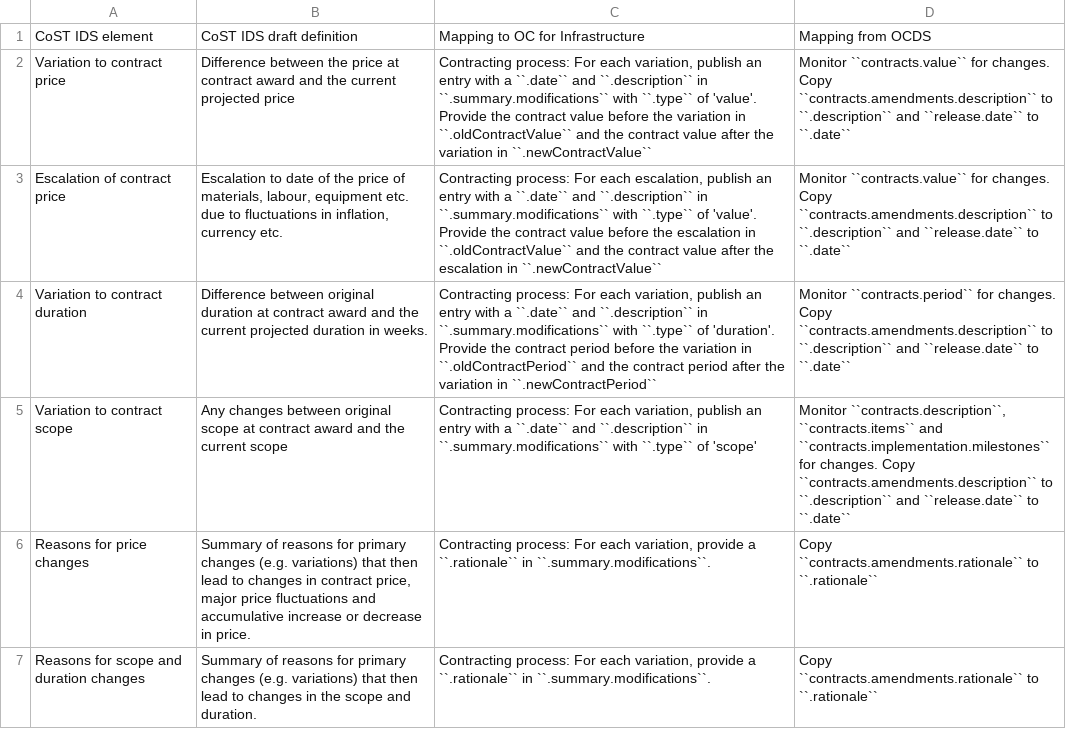
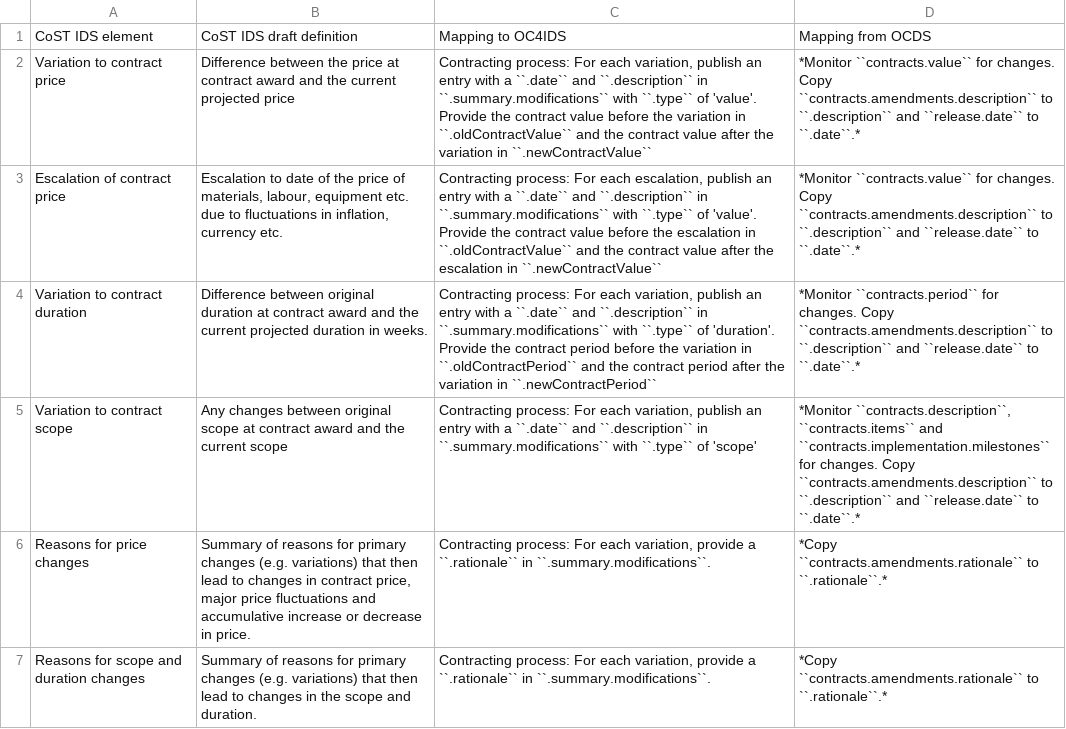
Before and after one commit to open-contracting/infrastructure, a CSV file: mapping/process-level-implementation.csv, drawn as a sheet.

```diff
--- a/mapping/process-level-implementation.csv
+++ b/mapping/process-level-implementation.csv
@@ -1,7 +1,7 @@
-CoST IDS element,CoST IDS draft definition,Mapping to OC for Infrastructure,Mapping from OCDS
-Variation to contract price,Difference between the price at contract award and the current projected price,"Contracting process: For each variation, publish an entry with a ``.date`` and ``.description`` in ``.summary.modifications`` with ``.type`` of 'value'. Provide the contract value before the variation in ``.oldContractValue`` and the contract value after the variation in ``.newContractValue``",Monitor ``contracts.value`` for changes. Copy ``contracts.amendments.description`` to ``.description`` and ``release.date`` to ``.date``
-Escalation of contract price,"Escalation to date of the price of materials, labour, equipment etc. due to fluctuations in inflation, currency etc.","Contracting process: For each escalation, publish an entry with a ``.date`` and ``.description`` in ``.summary.modifications`` with ``.type`` of 'value'. Provide the contract value before the escalation in ``.oldContractValue`` and the contract value after the escalation in ``.newContractValue``",Monitor ``contracts.value`` for changes. Copy ``contracts.amendments.description`` to ``.description`` and ``release.date`` to ``.date``
-Variation to contract duration,Difference between original duration at contract award and the current projected duration in weeks.,"Contracting process: For each variation, publish an entry with a ``.date`` and ``.description`` in ``.summary.modifications`` with ``.type`` of 'duration'. Provide the contract period before the variation in ``.oldContractPeriod`` and the contract period after the variation in ``.newContractPeriod``",Monitor ``contracts.period`` for changes. Copy ``contracts.amendments.description`` to ``.description`` and ``release.date`` to ``.date``
-Variation to contract scope,Any changes between original scope at contract award and the current scope,"Contracting process: For each variation, publish an entry with a ``.date`` and ``.description`` in ``.summary.modifications`` with ``.type`` of 'scope'","Monitor ``contracts.description``, ``contracts.items`` and ``contracts.implementation.milestones`` for changes. Copy ``contracts.amendments.description`` to ``.description`` and ``release.date`` to ``.date``"
-Reasons for price changes,"Summary of reasons for primary changes (e.g. variations) that then lead to changes in contract price, major price fluctuations and accumulative increase or decrease in price.","Contracting process: For each variation, provide a ``.rationale`` in ``.summary.modifications``.",Copy ``contracts.amendments.rationale`` to ``.rationale``
-Reasons for scope and duration changes,Summary of reasons for primary changes (e.g. variations) that then lead to changes in the scope and duration.,"Contracting process: For each variation, provide a ``.rationale`` in ``.summary.modifications``.",Copy ``contracts.amendments.rationale`` to ``.rationale``
+CoST IDS element,CoST IDS draft definition,Mapping to OC4IDS,Mapping from OCDS
+Variation to contract price,Difference between the price at contract award and the current projected price,"Contracting process: For each variation, publish an entry with a ``.date`` and ``.description`` in ``.summary.modifications`` with ``.type`` of 'value'. Provide the contract value before the variation in ``.oldContractValue`` and the contract value after the variation in ``.newContractValue``",*Monitor ``contracts.value`` for changes. Copy ``contracts.amendments.description`` to ``.description`` and ``release.date`` to ``.date``.*
+Escalation of contract price,"Escalation to date of the price of materials, labour, equipment etc. due to fluctuations in inflation, currency etc.","Contracting process: For each escalation, publish an entry with a ``.date`` and ``.description`` in ``.summary.modifications`` with ``.type`` of 'value'. Provide the contract value before the escalation in ``.oldContractValue`` and the contract value after the escalation in ``.newContractValue``",*Monitor ``contracts.value`` for changes. Copy ``contracts.amendments.description`` to ``.description`` and ``release.date`` to ``.date``.*
+Variation to contract duration,Difference between original duration at contract award and the current projected duration in weeks.,"Contracting process: For each variation, publish an entry with a ``.date`` and ``.description`` in ``.summary.modifications`` with ``.type`` of 'duration'. Provide the contract period before the variation in ``.oldContractPeriod`` and the contract period after the variation in ``.newContractPeriod``",*Monitor ``contracts.period`` for changes. Copy ``contracts.amendments.description`` to ``.description`` and ``release.date`` to ``.date``.*
+Variation to contract scope,Any changes between original scope at contract award and the current scope,"Contracting process: For each variation, publish an entry with a ``.date`` and ``.description`` in ``.summary.modifications`` with ``.type`` of 'scope'","*Monitor ``contracts.description``, ``contracts.items`` and ``contracts.implementation.milestones`` for changes. Copy ``contracts.amendments.description`` to ``.description`` and ``release.date`` to ``.date``.*"
+Reasons for price changes,"Summary of reasons for primary changes (e.g. variations) that then lead to changes in contract price, major price fluctuations and accumulative increase or decrease in price.","Contracting process: For each variation, provide a ``.rationale`` in ``.summary.modifications``.",*Copy ``contracts.amendments.rationale`` to ``.rationale``.*
+Reasons for scope and duration changes,Summary of reasons for primary changes (e.g. variations) that then lead to changes in the scope and duration.,"Contracting process: For each variation, provide a ``.rationale`` in ``.summary.modifications``.",*Copy ``contracts.amendments.rationale`` to ``.rationale``.*
```
Also changed, not shown: mapping/process-level-procurement.csv, mapping/project-level-completion.csv, 3 other files.
